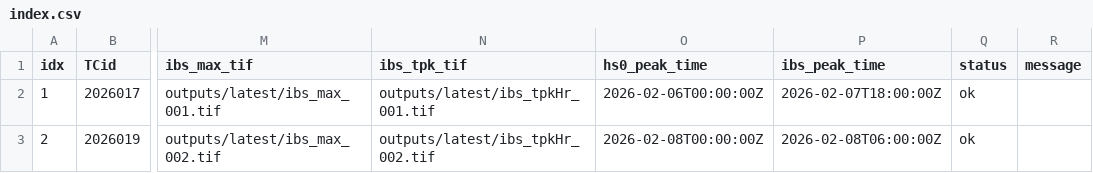
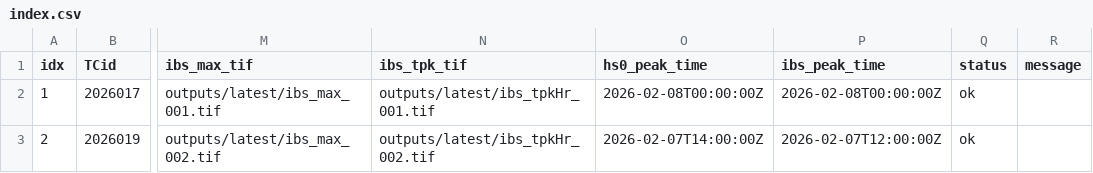
Before and after one commit to JulianOG/cyclone_ocean_waves, a CSV file: outputs/latest/index.csv, drawn as a sheet; only a part is shown, gaps mark what is left out; the diff names each change by its address in the sheet, - before the commit and + after, or states it on an @@ line.

```diff
--- a/outputs/latest/index.csv
+++ b/outputs/latest/index.csv
-O2 (hs0_peak_time): 2026-02-06T00:00:00Z
+O2 (hs0_peak_time): 2026-02-08T00:00:00Z
-P2 (ibs_peak_time): 2026-02-07T18:00:00Z
+P2 (ibs_peak_time): 2026-02-08T00:00:00Z
-O3 (hs0_peak_time): 2026-02-08T00:00:00Z
+O3 (hs0_peak_time): 2026-02-07T14:00:00Z
-P3 (ibs_peak_time): 2026-02-08T06:00:00Z
+P3 (ibs_peak_time): 2026-02-07T12:00:00Z
```
Also changed, not shown: 11 other files.
